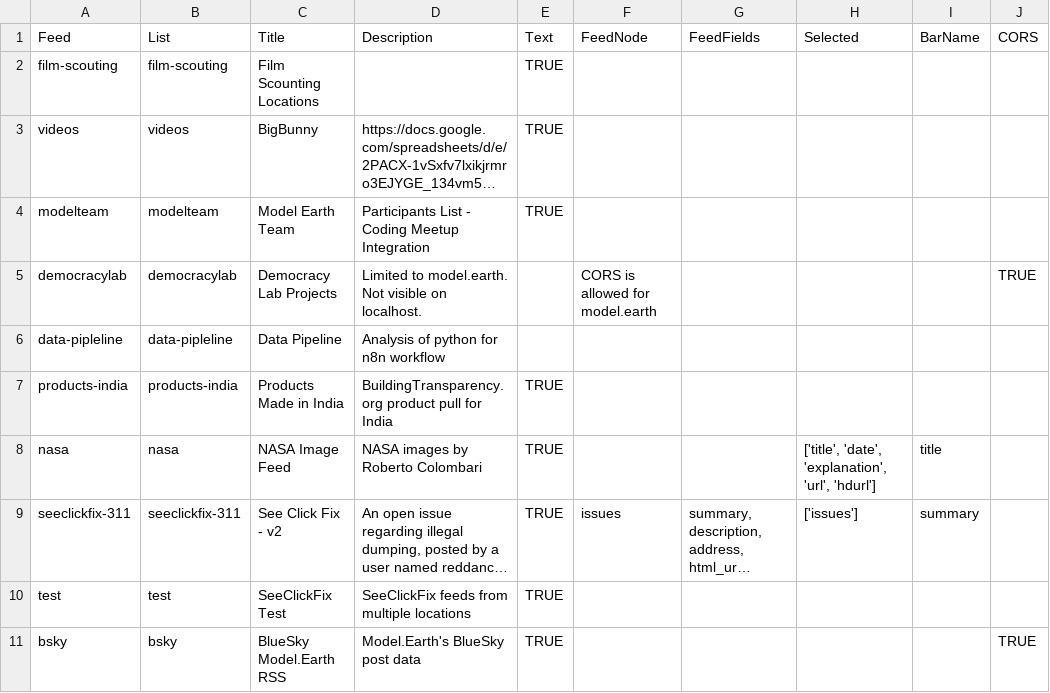
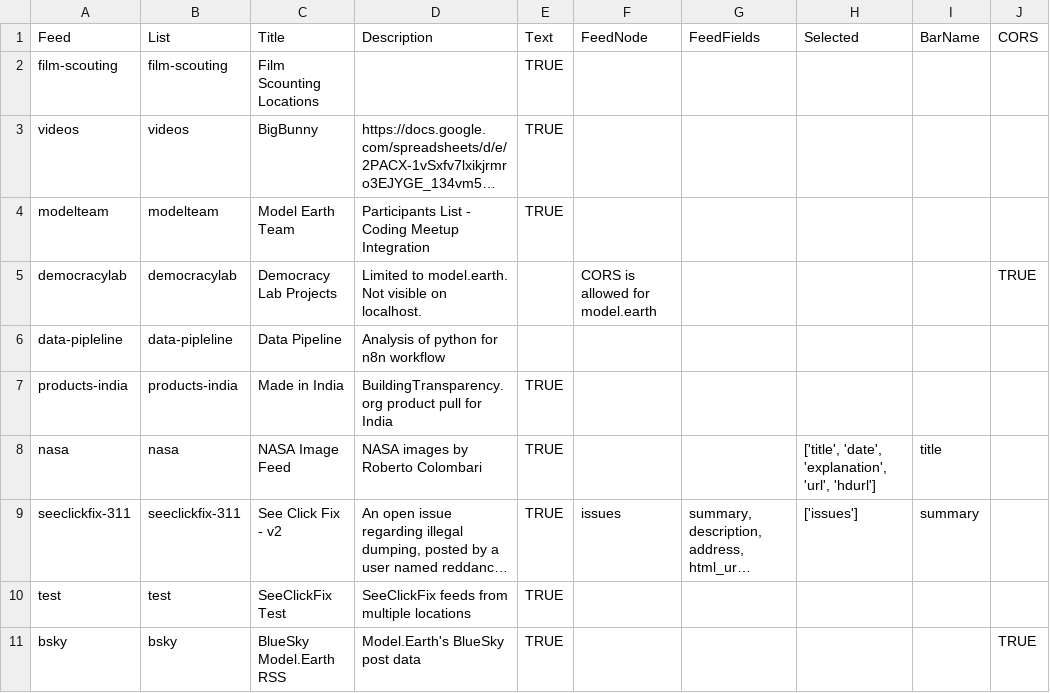
Before and after one commit to ModelEarth/team, a CSV file: projects/lists.csv, drawn as a sheet; only a part is shown; long unchanged cells end in …; the diff names each change by its address in the sheet, - before the commit and + after, or states it on an @@ line.

Commit message:
Update webroot

```diff
--- a/projects/lists.csv
+++ b/projects/lists.csv
-C7 (Title): Products Made in India
+C7 (Title): Made in India
```
